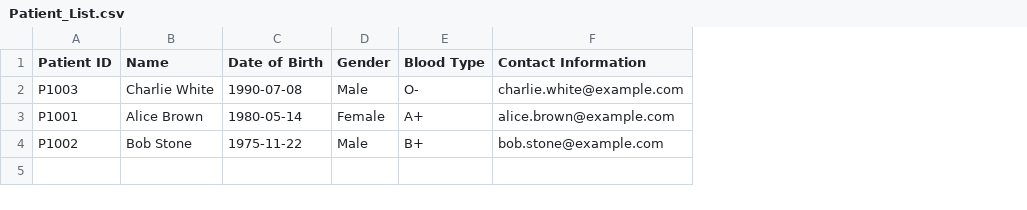
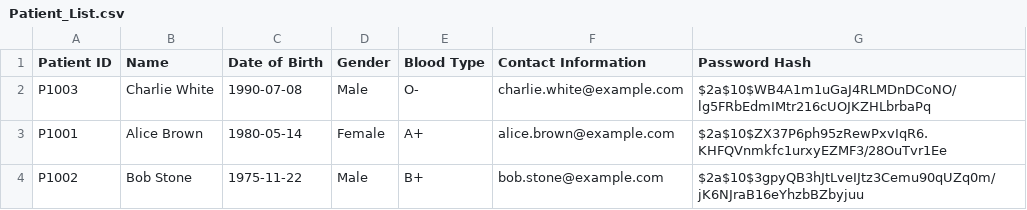
Before and after one commit to brandonleehs/SC2002-HMS, a CSV file: src/main/resources/Patient_List.csv, drawn as a sheet; the diff names each change by its address in the sheet, - before the commit and + after, or states it on an @@ line.

Commit message:
feat: add password saving functionality

```diff
--- a/src/main/resources/Patient_List.csv
+++ b/src/main/resources/Patient_List.csv
+column G (Password Hash), rows 2-4: $2a$10$WB4A1m1uGaJ4RLMDnDCoNO/lg5FRbEdmIMtr216cUOJKZHLbrbaPq | $2a$10$ZX37P6ph95zRewPxvIqR6.KHFQVnmkfc1urxyEZMF3/28OuTvr1Ee | $2a$10$3gpyQB3hJtLveIJtz3Cemu90qUZq0m/jK6NJraB16eYhzbBZbyjuu
```
Also changed, not shown: 11 other files.
